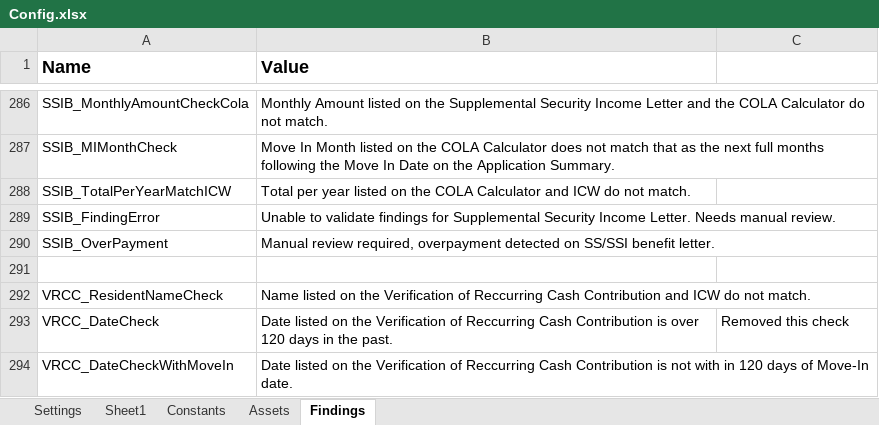
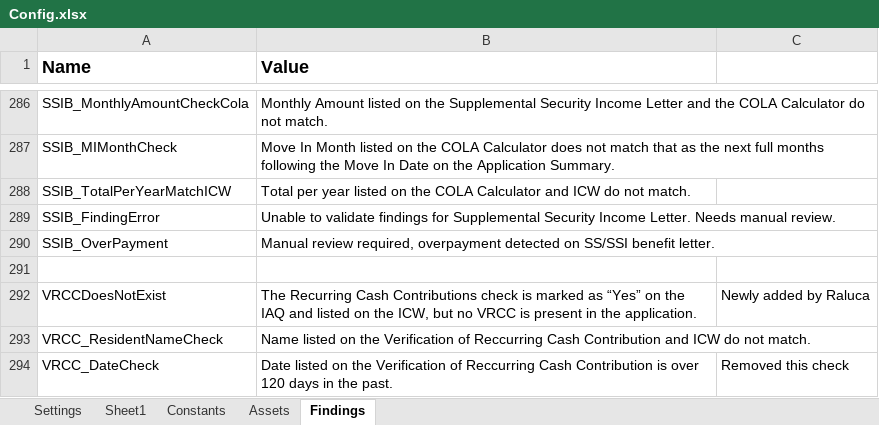
Before and after one commit to Dominiuminc/AZ-Application-Review-Process_Performer, an Excel workbook: Data/Config.xlsx, sheet Findings, drawn as a sheet; only a part is shown, gaps mark what is left out; the shorter side is filled out with more unchanged rows; values as stored, in another font and other column widths than the file's, no borders; the diff names each change by its address in the sheet, - before the commit and + after, or states it on an @@ line.

Commit message:
58013 - updating the code to match the newest version of ASC prompt, 57387 - implementing the changes for inexistent VRCC even though it is marked present on the ICW and IAQ (the changes are tested, but commented out until DU for IAQ is in Prod)

```diff
--- a/Data/Config.xlsx (sheet Findings)
+++ b/Data/Config.xlsx (sheet Findings)
+row 292: VRCCDoesNotExist | The Recurring Cash Contributions check is marked as “Yes” on the IAQ and listed on the ICW, but no VRCC is present in the application. | Newly added by Raluca
```
Also changed, not shown: 12 other files.
